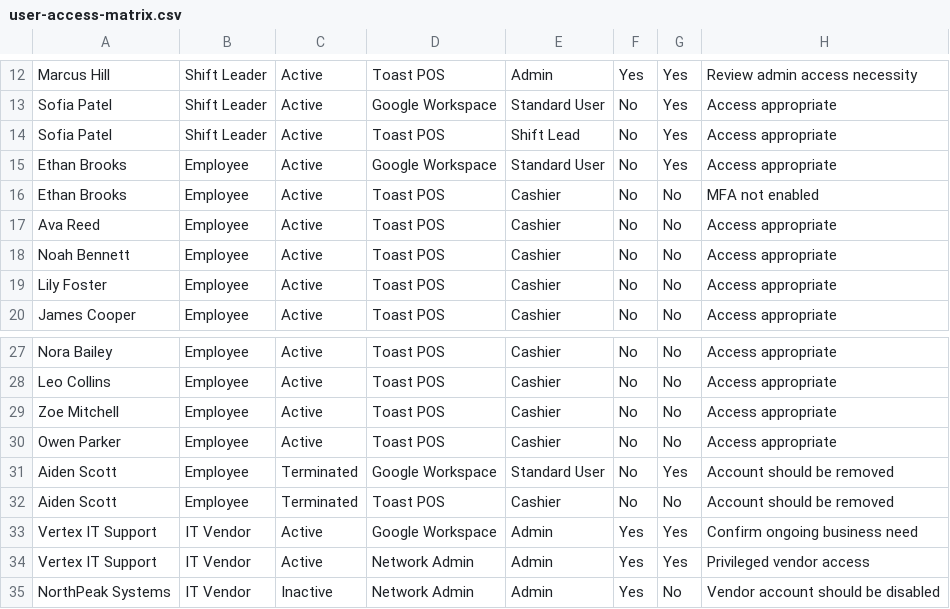
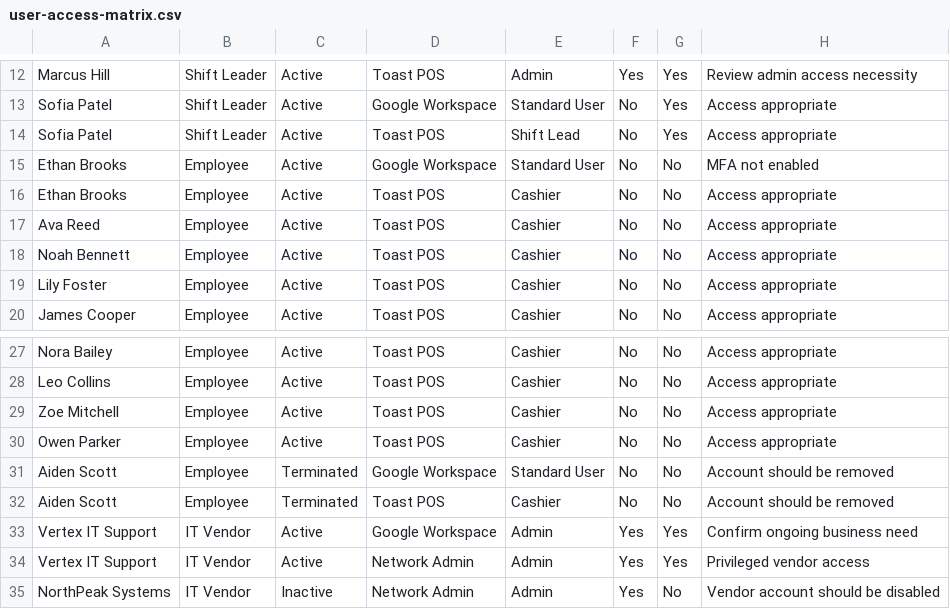
Before and after one commit to MgnCoding2020/IAM-Access-Review-Lab, a CSV file: evidence/user-access-matrix.csv, drawn as a sheet; only a part is shown, gaps mark what is left out.

```diff
--- a/evidence/user-access-matrix.csv
+++ b/evidence/user-access-matrix.csv
@@ -14,4 +14,4 @@ Sofia Patel,Shift Leader,Active,Google Workspace,Standard User,No,Yes,Access app
 Sofia Patel,Shift Leader,Active,Toast POS,Shift Lead,No,Yes,Access appropriate
-Ethan Brooks,Employee,Active,Google Workspace,Standard User,No,Yes,Access appropriate
-Ethan Brooks,Employee,Active,Toast POS,Cashier,No,No,MFA not enabled
+Ethan Brooks,Employee,Active,Google Workspace,Standard User,No,No,MFA not enabled
+Ethan Brooks,Employee,Active,Toast POS,Cashier,No,No,Access appropriate
 Ava Reed,Employee,Active,Toast POS,Cashier,No,No,Access appropriate
@@ -30,3 +30,3 @@ Zoe Mitchell,Employee,Active,Toast POS,Cashier,No,No,Access appropriate
 Owen Parker,Employee,Active,Toast POS,Cashier,No,No,Access appropriate
-Aiden Scott,Employee,Terminated,Google Workspace,Standard User,No,Yes,Account should be removed
+Aiden Scott,Employee,Terminated,Google Workspace,Standard User,No,No,Account should be removed
 Aiden Scott,Employee,Terminated,Toast POS,Cashier,No,No,Account should be removed
```
Also changed, not shown: 4 other files.
